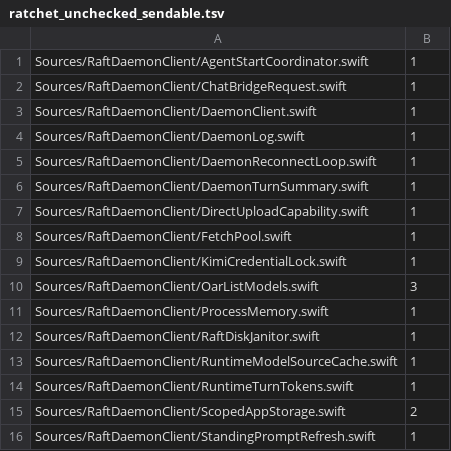
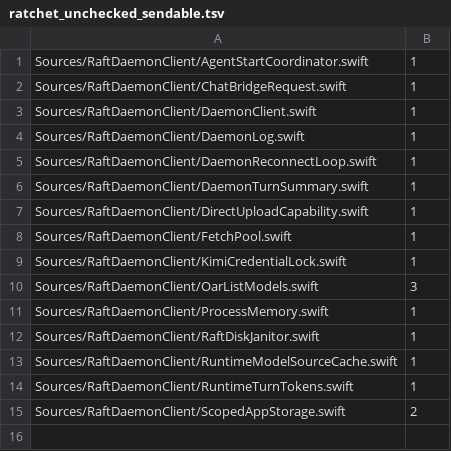
Before and after one commit to kevinzhow/raft-server-swift, a TSV file: scripts/ratchet_unchecked_sendable.tsv, drawn as a sheet; the diff names each change by its address in the sheet, - before the commit and + after, or states it on an @@ line.

Commit message:
Release standing prompt I/O lock before sampling the clock
Keep mkdir and record serialization/atomic commit in separate I/O lock sections so a foreign clock can await a nested write on the same ledger. Preserve per-call step order, file schema and errors, read/plan behavior and actual last-commit semantics without promising monotonic sampled timestamps. The old implementation passes four cases and fails three real-file assertions in the bounded reentry regression; final v2 passes all five. Full Swift, E2E, smoke, Python, architecture and parity gates pass. Checked ownership lowers daemon unchecked declarations from 19 to 18.

```diff
--- a/scripts/ratchet_unchecked_sendable.tsv
+++ b/scripts/ratchet_unchecked_sendable.tsv
-row 16: Sources/RaftDaemonClient/StandingPromptRefresh.swift | 1
```
Also changed, not shown: 7 other files.
